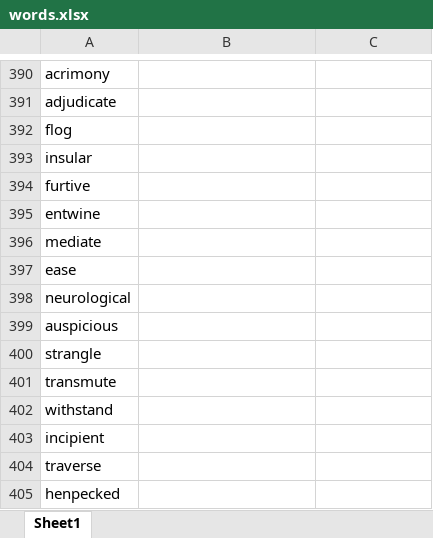
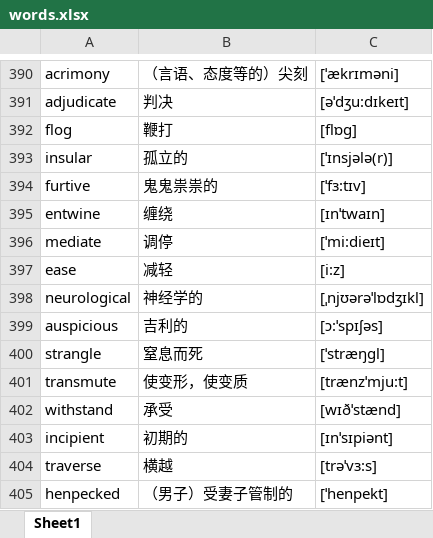
Before and after one commit to google88888888/learnEnglish, an Excel workbook: words.xlsx, sheet Sheet1, drawn as a sheet; only a part is shown, gaps mark what is left out; values as stored, in another font and other column widths than the file's, no borders; the diff covers the shown part only; the diff names each change by its address in the sheet, - before the commit and + after, or states it on an @@ line.

```diff
--- a/words.xlsx (sheet Sheet1)
+++ b/words.xlsx (sheet Sheet1)
-B390: (empty)
+B390: （言语、态度等的）尖刻
-C390: (empty)
+C390: [ˈækrɪməni]
-B391: (empty)
+B391: 判决
-C391: (empty)
+C391: [əˈdʒu:dɪkeɪt]
-B392: (empty)
+B392: 鞭打
-C392: (empty)
+C392: [flɒg]
-B393: (empty)
+B393: 孤立的
-C393: (empty)
+C393: [ˈɪnsjələ(r)]
-B394: (empty)
+B394: 鬼鬼祟祟的
-C394: (empty)
+C394: [ˈfɜ:tɪv]
-B395: (empty)
+B395: 缠绕
-C395: (empty)
+C395: [ɪnˈtwaɪn]
-B396: (empty)
+B396: 调停
-C396: (empty)
+C396: [ˈmi:dieɪt]
-B397: (empty)
+B397: 减轻
-C397: (empty)
+C397: [i:z]
-B398: (empty)
+B398: 神经学的
-C398: (empty)
+C398: [ˌnjʊərəˈlɒdʒɪkl]
-B399: (empty)
+B399: 吉利的
-C399: (empty)
+C399: [ɔ:ˈspɪʃəs]
-B400: (empty)
+B400: 窒息而死
-C400: (empty)
+C400: [ˈstræŋgl]
-B401: (empty)
+B401: 使变形，使变质
-C401: (empty)
+C401: [trænzˈmju:t]
-B402: (empty)
+B402: 承受
-C402: (empty)
+C402: [wɪðˈstænd]
-B403: (empty)
+B403: 初期的
-C403: (empty)
+C403: [ɪnˈsɪpiənt]
-B404: (empty)
+B404: 横越
-C404: (empty)
+C404: [trəˈvɜ:s]
-B405: (empty)
+B405: （男子）受妻子管制的
-C405: (empty)
+C405: [ˈhenpekt]
```
Also changed, not shown: 1 added row and 308 edited cells elsewhere in this sheet.
